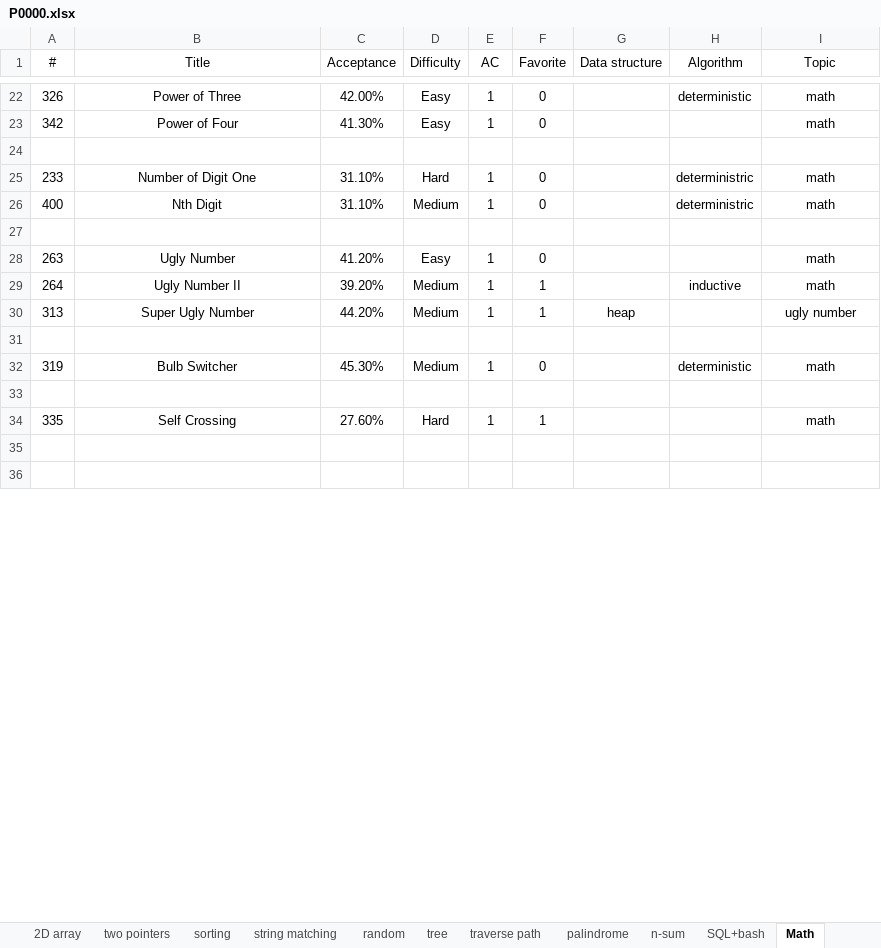
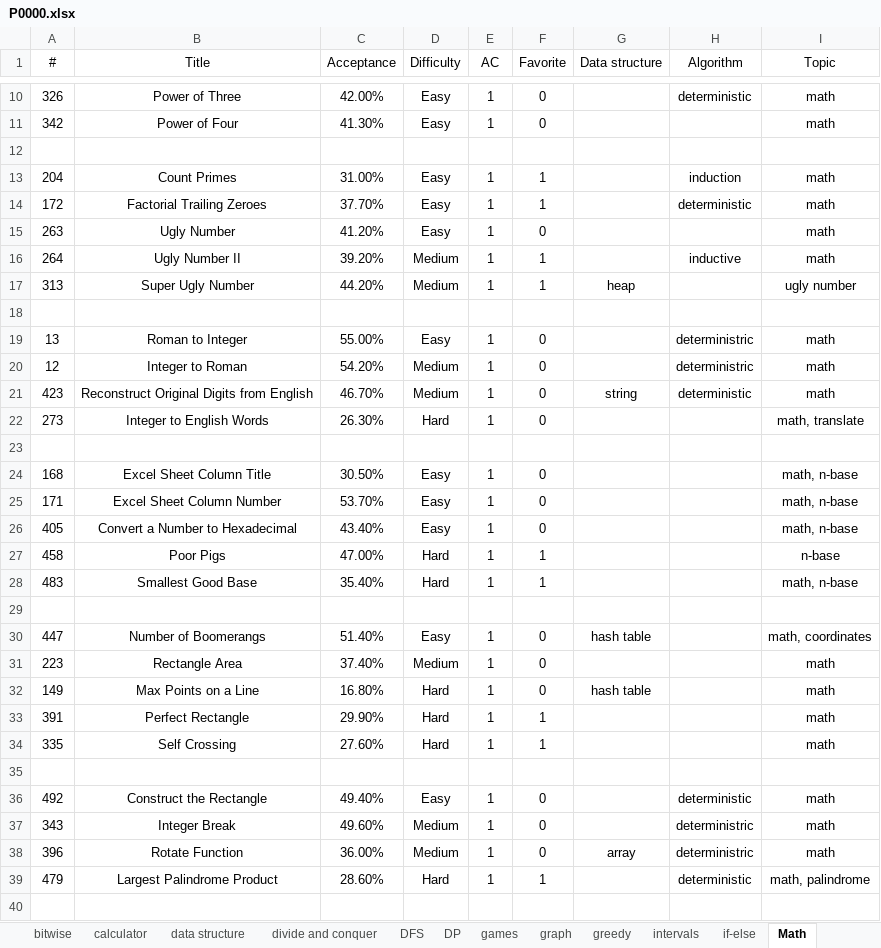
Before and after one commit to westgate458/LeetCode, an Excel workbook: P0000.xlsx, sheet Math, drawn as a sheet; only a part is shown, gaps mark what is left out; values as stored, in another font and other column widths than the file's, no borders; removed rows and columns are numbered as before the commit, all else as after; the diff covers the shown part only; the diff names each change by its address in the sheet, - before the commit and + after, or states it on an @@ line.

Commit message:
Update P0000.xlsx

```diff
--- a/P0000.xlsx (sheet Math)
+++ b/P0000.xlsx (sheet Math)
-row 25: 233 | Number of Digit One | 31.10% | Hard | 1 | 0 |  | deterministric | math
@@ row 26 moved to row 7: 400 @@
-row 13: (empty)
+row 13: 204 | Count Primes | 31.00% | Easy | 1 | 1 |  | induction | math
@@ row 13 moved to row 14: 172 @@
@@ row 32 moved to row 42: 319 @@
@@ row 3 moved to row 19: 13 @@
@@ row 2 moved to row 20: 12 @@
@@ row 4 moved to row 21: 423 @@
+row 22: 273 | Integer to English Words | 26.30% | Hard | 1 | 0 |  |  | math, translate
+row 24: 168 | Excel Sheet Column Title | 30.50% | Easy | 1 | 0 |  |  | math, n-base
+row 25: 171 | Excel Sheet Column Number | 53.70% | Easy | 1 | 0 |  |  | math, n-base
+row 26: 405 | Convert a Number to Hexadecimal | 43.40% | Easy | 1 | 0 |  |  | math, n-base
+row 27: 458 | Poor Pigs | 47.00% | Hard | 1 | 1 |  |  | n-base
+row 28: 483 | Smallest Good Base | 35.40% | Hard | 1 | 1 |  |  | math, n-base
+row 29: (empty)
+row 30: 447 | Number of Boomerangs | 51.40% | Easy | 1 | 0 | hash table |  | math, coordinates
@@ row 19 moved to row 31: 223 @@
+row 32: 149 | Max Points on a Line | 16.80% | Hard | 1 | 0 | hash table |  | math
@@ row 43 moved to row 33: 391 @@
@@ row 52 moved to row 36: 492 @@
@@ row 45 moved to row 38: 396 @@
+row 39: 479 | Largest Palindrome Product | 28.60% | Hard | 1 | 1 |  | deterministic | math, palindrome
```
Also changed, not shown: 32 removed rows, 1 moved row and 54 edited cells elsewhere in this sheet, other sheet tabs.
